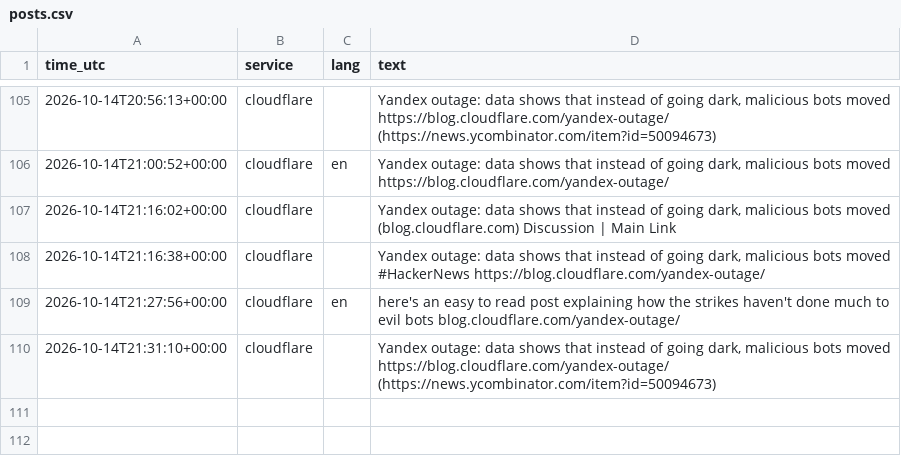
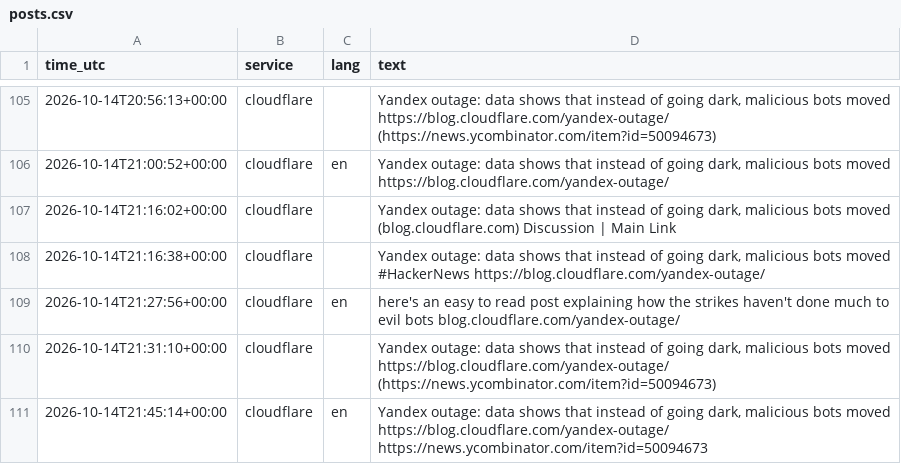
Before and after one commit to 8Y12N/ai4g-portfolio-Yazan_Nemo, a CSV file: Term 1/Week 6/hackathon/data/posts.csv, drawn as a sheet; only a part is shown, gaps mark what is left out; the diff names each change by its address in the sheet, - before the commit and + after, or states it on an @@ line.

```diff
--- a/Term 1/Week 6/hackathon/data/posts.csv
+++ b/Term 1/Week 6/hackathon/data/posts.csv
+row 111: 2026-10-14T21:45:14+00:00 | cloudflare | en | Yandex outage: data shows that instead of going dark, malicious bots moved https://blog.cloudflare.com/yandex-outage/ https://news.ycombinator.com/item?id=50094673
```
Also changed, not shown: Term 1/Week 6/hackathon/data/sentiment.csv, 1 other file.
